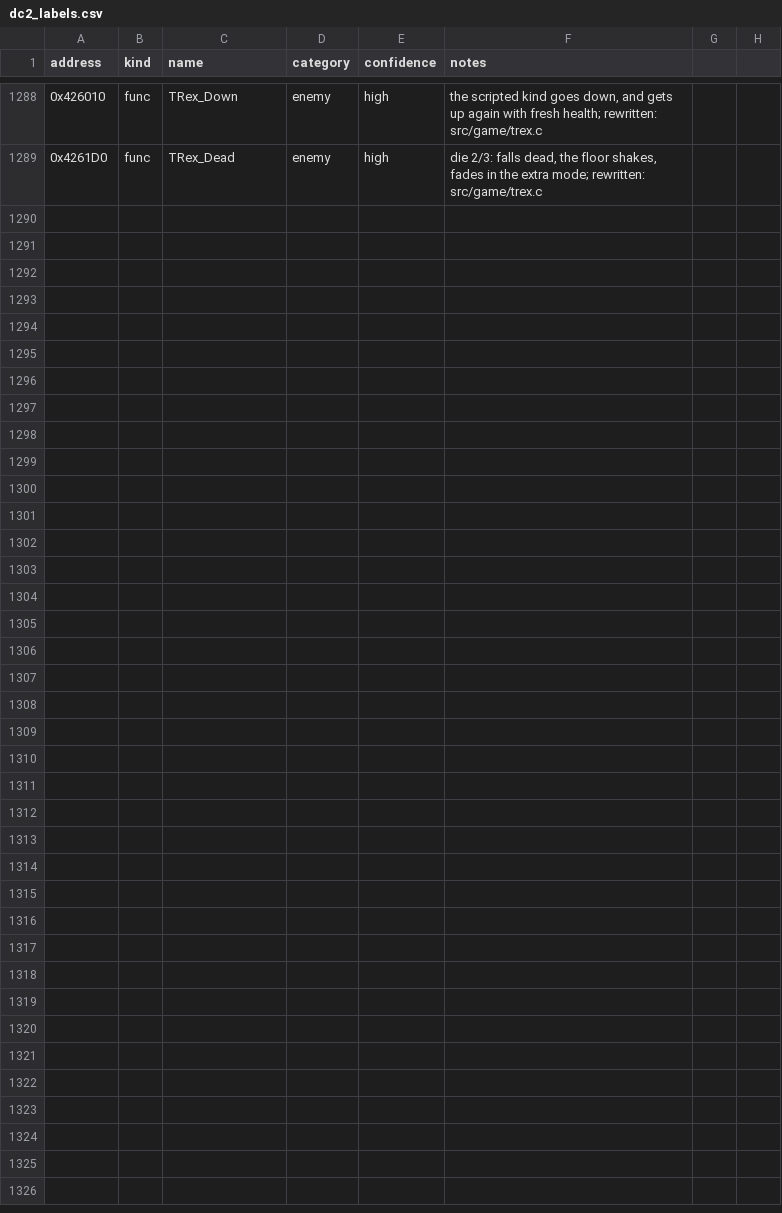
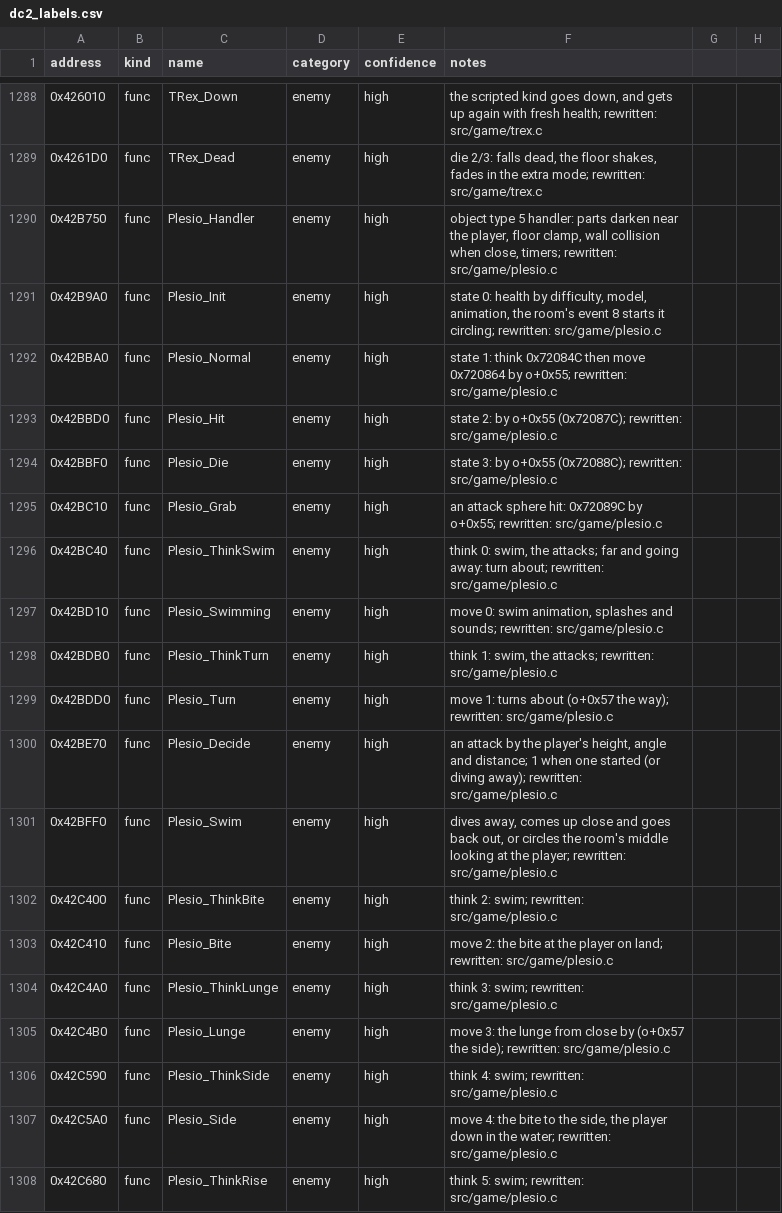
Before and after one commit to andruxaster/dino-crisis2-pc-recomp, a CSV file: tools/dc2_labels.csv, drawn as a sheet; only a part is shown, gaps mark what is left out; the diff covers the shown part only.

```diff
--- a/tools/dc2_labels.csv
+++ b/tools/dc2_labels.csv
@@ -1289 +1289,20 @@ address,kind,name,category,confidence,notes
 0x4261D0,func,TRex_Dead,enemy,high,"die 2/3: falls dead, the floor shakes, fades in the extra mode; rewritten: src/game/trex.c"
+0x42B750,func,Plesio_Handler,enemy,high,"object type 5 handler: parts darken near the player, floor clamp, wall collision when close, timers; rewritten: src/game/plesio.c"
+0x42B9A0,func,Plesio_Init,enemy,high,"state 0: health by difficulty, model, animation, the room's event 8 starts it circling; rewritten: src/game/plesio.c"
+0x42BBA0,func,Plesio_Normal,enemy,high,"state 1: think 0x72084C then move 0x720864 by o+0x55; rewritten: src/game/plesio.c"
+0x42BBD0,func,Plesio_Hit,enemy,high,"state 2: by o+0x55 (0x72087C); rewritten: src/game/plesio.c"
+0x42BBF0,func,Plesio_Die,enemy,high,"state 3: by o+0x55 (0x72088C); rewritten: src/game/plesio.c"
+0x42BC10,func,Plesio_Grab,enemy,high,"an attack sphere hit: 0x72089C by o+0x55; rewritten: src/game/plesio.c"
+0x42BC40,func,Plesio_ThinkSwim,enemy,high,"think 0: swim, the attacks; far and going away: turn about; rewritten: src/game/plesio.c"
+0x42BD10,func,Plesio_Swimming,enemy,high,"move 0: swim animation, splashes and sounds; rewritten: src/game/plesio.c"
+0x42BDB0,func,Plesio_ThinkTurn,enemy,high,"think 1: swim, the attacks; rewritten: src/game/plesio.c"
+0x42BDD0,func,Plesio_Turn,enemy,high,"move 1: turns about (o+0x57 the way); rewritten: src/game/plesio.c"
+0x42BE70,func,Plesio_Decide,enemy,high,"an attack by the player's height, angle and distance; 1 when one started (or diving away); rewritten: src/game/plesio.c"
+0x42BFF0,func,Plesio_Swim,enemy,high,"dives away, comes up close and goes back out, or circles the room's middle looking at the player; rewritten: src/game/plesio.c"
+0x42C400,func,Plesio_ThinkBite,enemy,high,"think 2: swim; rewritten: src/game/plesio.c"
+0x42C410,func,Plesio_Bite,enemy,high,"move 2: the bite at the player on land; rewritten: src/game/plesio.c"
+0x42C4A0,func,Plesio_ThinkLunge,enemy,high,"think 3: swim; rewritten: src/game/plesio.c"
+0x42C4B0,func,Plesio_Lunge,enemy,high,"move 3: the lunge from close by (o+0x57 the side); rewritten: src/game/plesio.c"
+0x42C590,func,Plesio_ThinkSide,enemy,high,"think 4: swim; rewritten: src/game/plesio.c"
+0x42C5A0,func,Plesio_Side,enemy,high,"move 4: the bite to the side, the player down in the water; rewritten: src/game/plesio.c"
+0x42C680,func,Plesio_ThinkRise,enemy,high,"think 5: swim; rewritten: src/game/plesio.c"
```
Also changed, not shown: 10 added rows elsewhere in this file, 6 other files.
